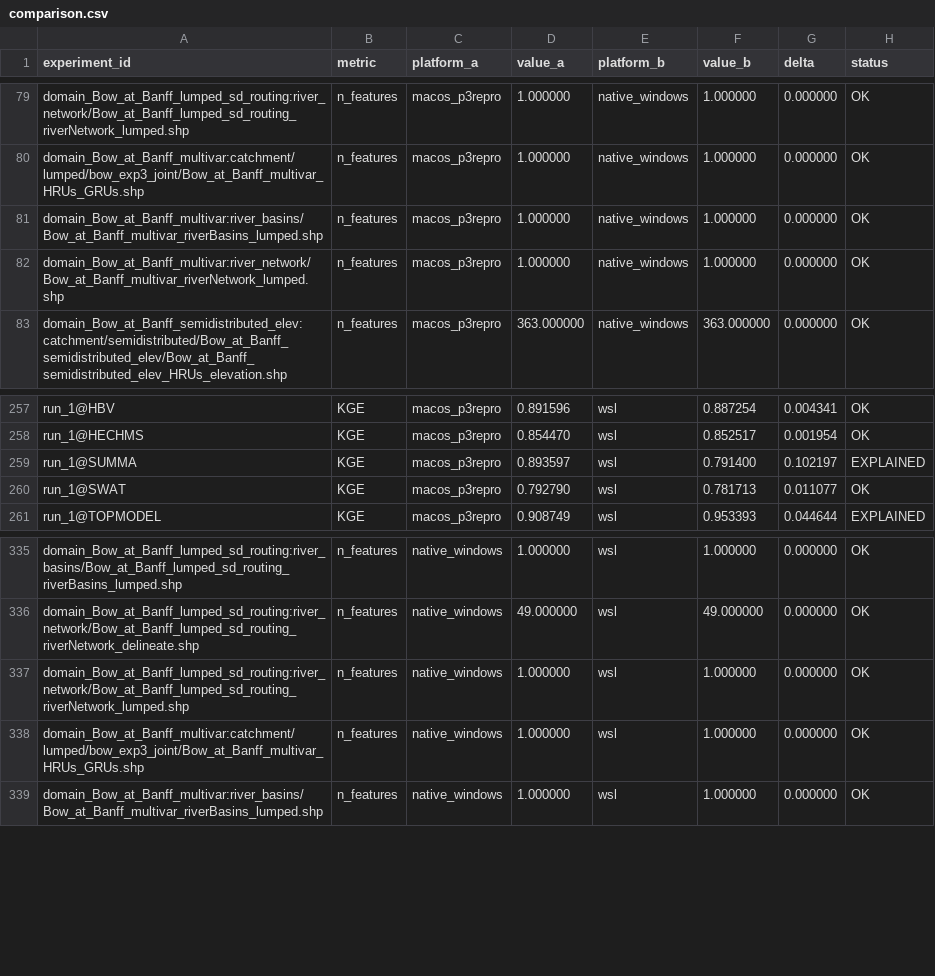
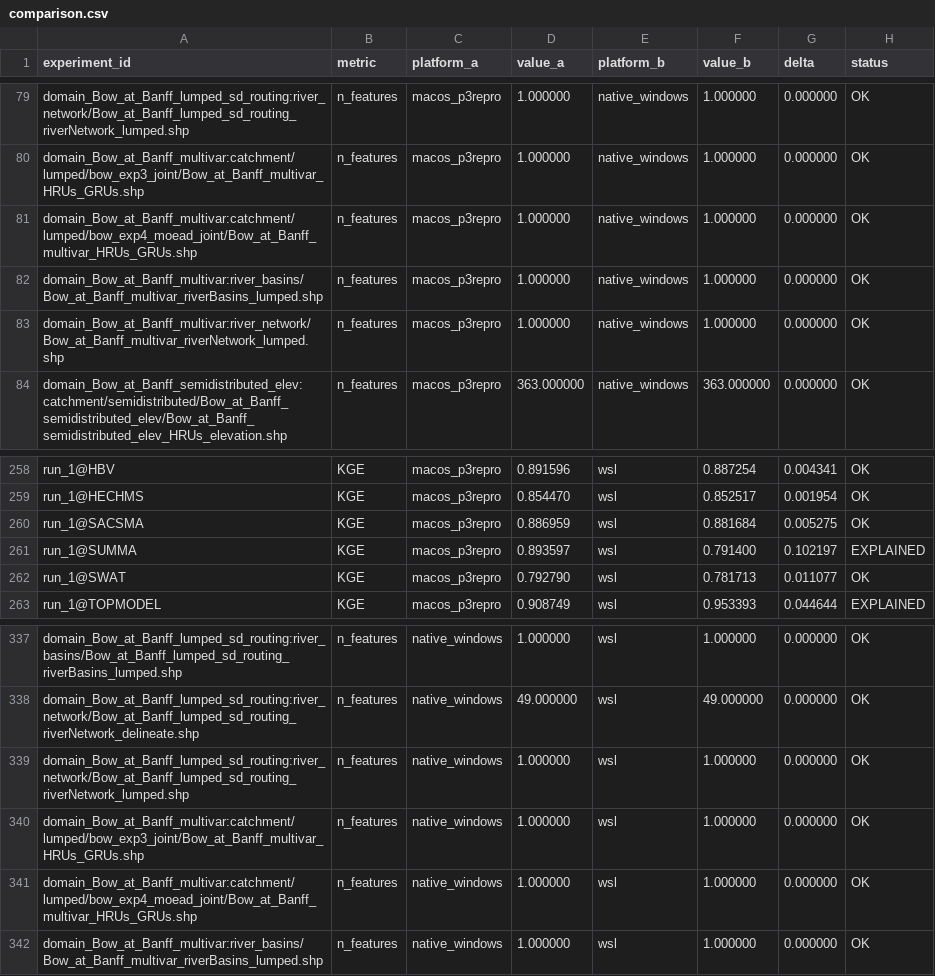
Before and after one commit to DarriEy/SYMFLUENCE, a CSV file: examples/paper_case_studies/repro_status/comparison.csv, drawn as a sheet; only a part is shown, gaps mark what is left out.

```diff
--- a/examples/paper_case_studies/repro_status/comparison.csv
+++ b/examples/paper_case_studies/repro_status/comparison.csv
@@ -80,2 +80,3 @@ domain_Bow_at_Banff_lumped_sd_routing:river_network/Bow_at_Banff_lumped_sd_routi
 domain_Bow_at_Banff_multivar:catchment/lumped/bow_exp3_joint/Bow_at_Banff_multivar_HRUs_GRUs.shp,n_features,macos_p3repro,1.000000,native_windows,1.000000,0.000000,OK
+domain_Bow_at_Banff_multivar:catchment/lumped/bow_exp4_moead_joint/Bow_at_Banff_multivar_HRUs_GRUs.shp,n_features,macos_p3repro,1.000000,native_windows,1.000000,0.000000,OK
 domain_Bow_at_Banff_multivar:river_basins/Bow_at_Banff_multivar_riverBasins_lumped.shp,n_features,macos_p3repro,1.000000,native_windows,1.000000,0.000000,OK
@@ -258,2 +259,3 @@ run_1@HBV,KGE,macos_p3repro,0.891596,wsl,0.887254,0.004341,OK
 run_1@HECHMS,KGE,macos_p3repro,0.854470,wsl,0.852517,0.001954,OK
+run_1@SACSMA,KGE,macos_p3repro,0.886959,wsl,0.881684,0.005275,OK
 run_1@SUMMA,KGE,macos_p3repro,0.893597,wsl,0.791400,0.102197,EXPLAINED
@@ -338,2 +340,3 @@ domain_Bow_at_Banff_lumped_sd_routing:river_network/Bow_at_Banff_lumped_sd_routi
 domain_Bow_at_Banff_multivar:catchment/lumped/bow_exp3_joint/Bow_at_Banff_multivar_HRUs_GRUs.shp,n_features,native_windows,1.000000,wsl,1.000000,0.000000,OK
+domain_Bow_at_Banff_multivar:catchment/lumped/bow_exp4_moead_joint/Bow_at_Banff_multivar_HRUs_GRUs.shp,n_features,native_windows,1.000000,wsl,1.000000,0.000000,OK
 domain_Bow_at_Banff_multivar:river_basins/Bow_at_Banff_multivar_riverBasins_lumped.shp,n_features,native_windows,1.000000,wsl,1.000000,0.000000,OK
```
Also changed, not shown: examples/paper_case_studies/repro_status/metrics_native_windows.csv, examples/paper_case_studies/repro_status/metrics_wsl.csv.
